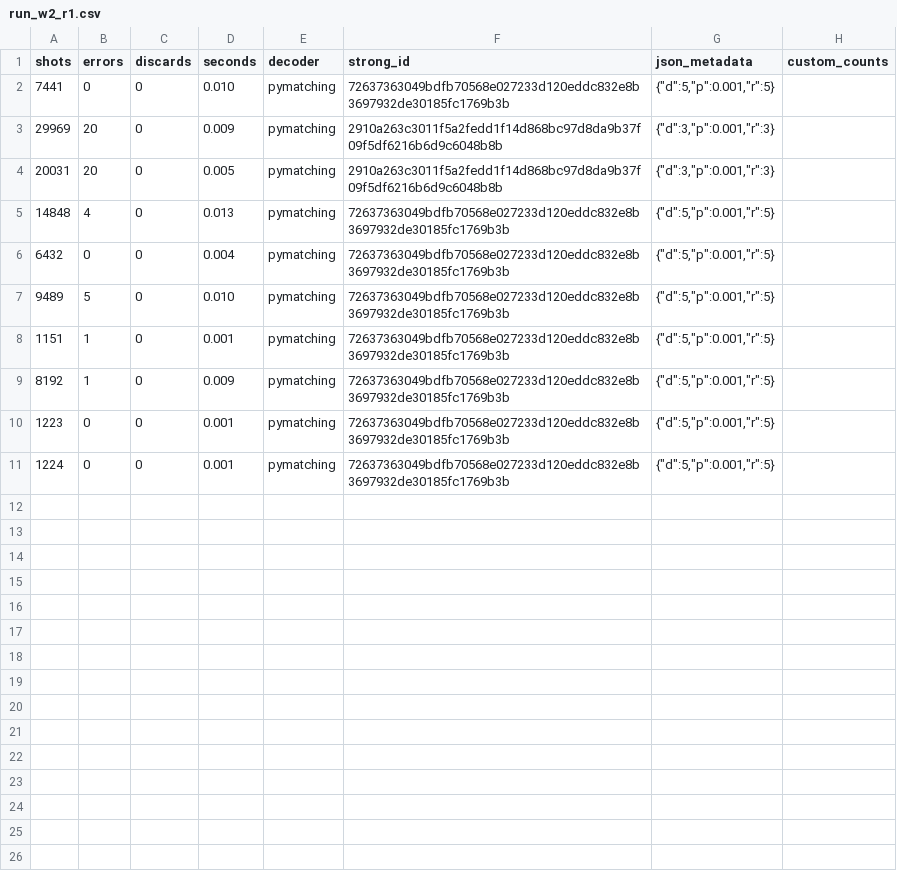
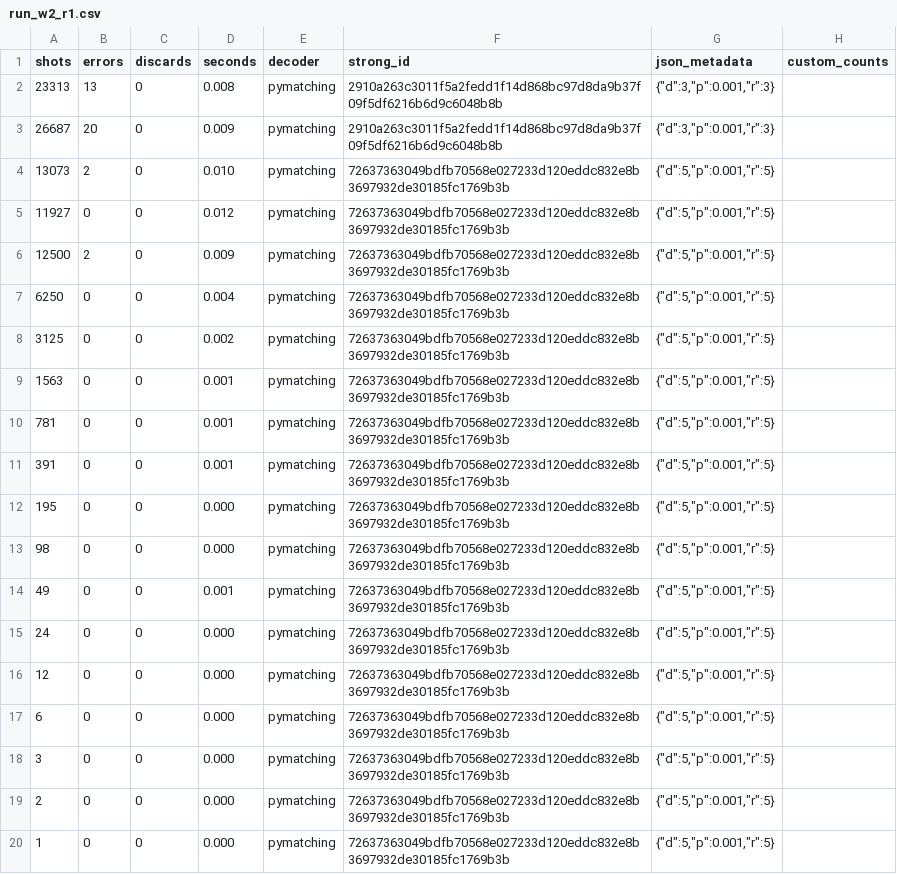
Before and after one commit to VolMax-Studio/sinter-repro-boundary-s1, a CSV file: results/raw/run_w2_r1.csv, drawn as a sheet.

```diff
--- a/results/raw/run_w2_r1.csv
+++ b/results/raw/run_w2_r1.csv
@@ -1,11 +1,20 @@
      shots,    errors,  discards, seconds,decoder,strong_id,json_metadata,custom_counts
-      7441,         0,         0,   0.010,pymatching,72637363049bdfb70568e027233d120eddc832e8b3697932de30185fc1769b3b,"{""d"":5,""p"":0.001,""r"":5}",
-     29969,        20,         0,   0.009,pymatching,2910a263c3011f5a2fedd1f14d868bc97d8da9b37f09f5df6216b6d9c6048b8b,"{""d"":3,""p"":0.001,""r"":3}",
-     20031,        20,         0,   0.005,pymatching,2910a263c3011f5a2fedd1f14d868bc97d8da9b37f09f5df6216b6d9c6048b8b,"{""d"":3,""p"":0.001,""r"":3}",
-     14848,         4,         0,   0.013,pymatching,72637363049bdfb70568e027233d120eddc832e8b3697932de30185fc1769b3b,"{""d"":5,""p"":0.001,""r"":5}",
-      6432,         0,         0,   0.004,pymatching,72637363049bdfb70568e027233d120eddc832e8b3697932de30185fc1769b3b,"{""d"":5,""p"":0.001,""r"":5}",
-      9489,         5,         0,   0.010,pymatching,72637363049bdfb70568e027233d120eddc832e8b3697932de30185fc1769b3b,"{""d"":5,""p"":0.001,""r"":5}",
-      1151,         1,         0,   0.001,pymatching,72637363049bdfb70568e027233d120eddc832e8b3697932de30185fc1769b3b,"{""d"":5,""p"":0.001,""r"":5}",
-      8192,         1,         0,   0.009,pymatching,72637363049bdfb70568e027233d120eddc832e8b3697932de30185fc1769b3b,"{""d"":5,""p"":0.001,""r"":5}",
-      1223,         0,         0,   0.001,pymatching,72637363049bdfb70568e027233d120eddc832e8b3697932de30185fc1769b3b,"{""d"":5,""p"":0.001,""r"":5}",
-      1224,         0,         0,   0.001,pymatching,72637363049bdfb70568e027233d120eddc832e8b3697932de30185fc1769b3b,"{""d"":5,""p"":0.001,""r"":5}",
+     23313,        13,         0,   0.008,pymatching,2910a263c3011f5a2fedd1f14d868bc97d8da9b37f09f5df6216b6d9c6048b8b,"{""d"":3,""p"":0.001,""r"":3}",
+     26687,        20,         0,   0.009,pymatching,2910a263c3011f5a2fedd1f14d868bc97d8da9b37f09f5df6216b6d9c6048b8b,"{""d"":3,""p"":0.001,""r"":3}",
+     13073,         2,         0,   0.010,pymatching,72637363049bdfb70568e027233d120eddc832e8b3697932de30185fc1769b3b,"{""d"":5,""p"":0.001,""r"":5}",
+     11927,         0,         0,   0.012,pymatching,72637363049bdfb70568e027233d120eddc832e8b3697932de30185fc1769b3b,"{""d"":5,""p"":0.001,""r"":5}",
+     12500,         2,         0,   0.009,pymatching,72637363049bdfb70568e027233d120eddc832e8b3697932de30185fc1769b3b,"{""d"":5,""p"":0.001,""r"":5}",
+      6250,         0,         0,   0.004,pymatching,72637363049bdfb70568e027233d120eddc832e8b3697932de30185fc1769b3b,"{""d"":5,""p"":0.001,""r"":5}",
+      3125,         0,         0,   0.002,pymatching,72637363049bdfb70568e027233d120eddc832e8b3697932de30185fc1769b3b,"{""d"":5,""p"":0.001,""r"":5}",
+      1563,         0,         0,   0.001,pymatching,72637363049bdfb70568e027233d120eddc832e8b3697932de30185fc1769b3b,"{""d"":5,""p"":0.001,""r"":5}",
+       781,         0,         0,   0.001,pymatching,72637363049bdfb70568e027233d120eddc832e8b3697932de30185fc1769b3b,"{""d"":5,""p"":0.001,""r"":5}",
+       391,         0,         0,   0.001,pymatching,72637363049bdfb70568e027233d120eddc832e8b3697932de30185fc1769b3b,"{""d"":5,""p"":0.001,""r"":5}",
+       195,         0,         0,   0.000,pymatching,72637363049bdfb70568e027233d120eddc832e8b3697932de30185fc1769b3b,"{""d"":5,""p"":0.001,""r"":5}",
+        98,         0,         0,   0.000,pymatching,72637363049bdfb70568e027233d120eddc832e8b3697932de30185fc1769b3b,"{""d"":5,""p"":0.001,""r"":5}",
+        49,         0,         0,   0.001,pymatching,72637363049bdfb70568e027233d120eddc832e8b3697932de30185fc1769b3b,"{""d"":5,""p"":0.001,""r"":5}",
+        24,         0,         0,   0.000,pymatching,72637363049bdfb70568e027233d120eddc832e8b3697932de30185fc1769b3b,"{""d"":5,""p"":0.001,""r"":5}",
+        12,         0,         0,   0.000,pymatching,72637363049bdfb70568e027233d120eddc832e8b3697932de30185fc1769b3b,"{""d"":5,""p"":0.001,""r"":5}",
+         6,         0,         0,   0.000,pymatching,72637363049bdfb70568e027233d120eddc832e8b3697932de30185fc1769b3b,"{""d"":5,""p"":0.001,""r"":5}",
+         3,         0,         0,   0.000,pymatching,72637363049bdfb70568e027233d120eddc832e8b3697932de30185fc1769b3b,"{""d"":5,""p"":0.001,""r"":5}",
+         2,         0,         0,   0.000,pymatching,72637363049bdfb70568e027233d120eddc832e8b3697932de30185fc1769b3b,"{""d"":5,""p"":0.001,""r"":5}",
+         1,         0,         0,   0.000,pymatching,72637363049bdfb70568e027233d120eddc832e8b3697932de30185fc1769b3b,"{""d"":5,""p"":0.001,""r"":5}",
```
Also changed, not shown: results/raw/run_w2_r3.csv, results/raw/run_w4_r1.csv, 38 other files.
